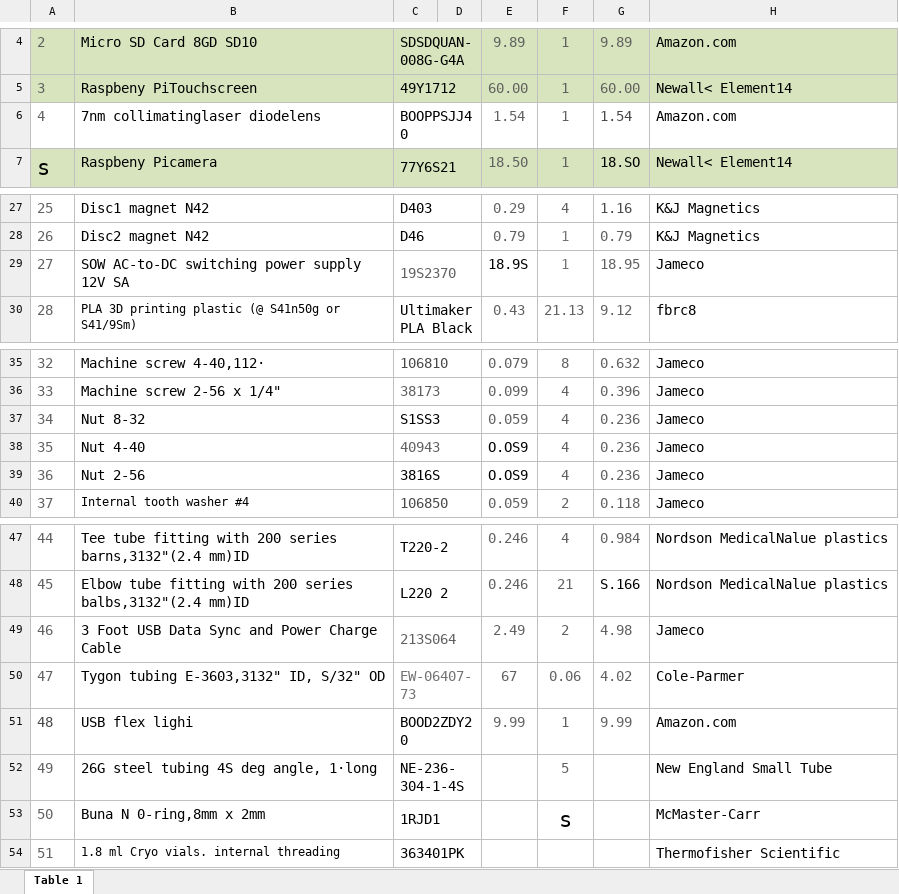
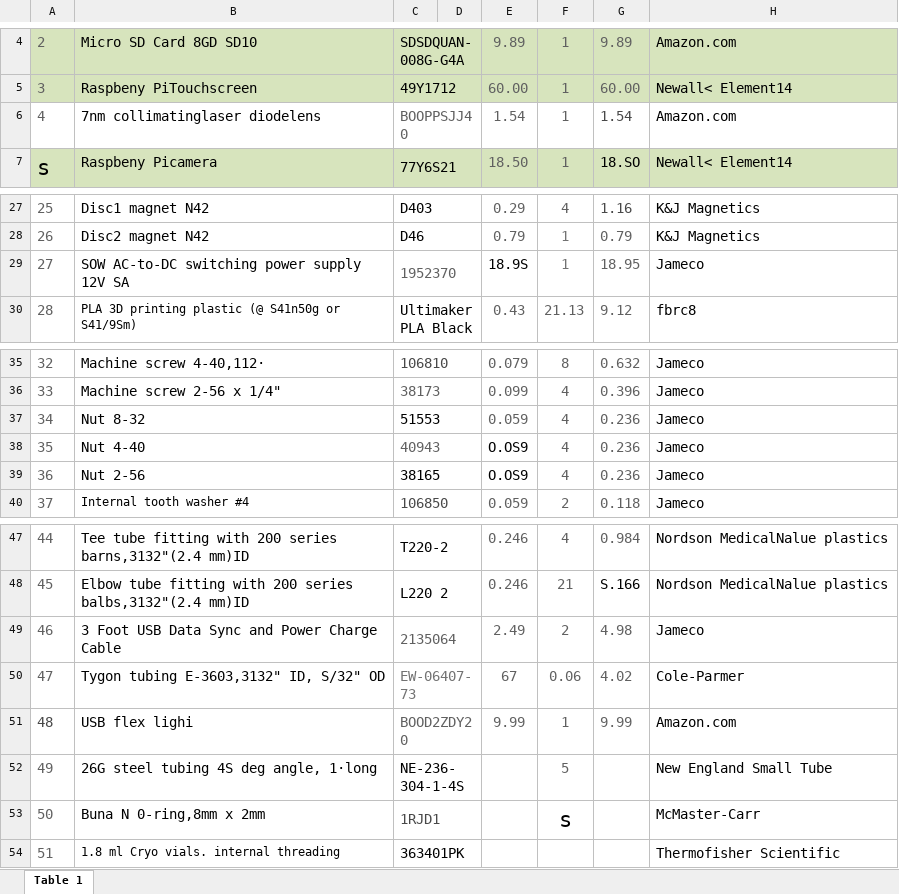
Before and after one commit to MakerTobey/OpenMicrofluidics, an Excel workbook: Minidrop build and test/Our aid documents and purchases/BOM.xlsx, sheet Table 1, drawn as a sheet; only a part is shown, gaps mark what is left out; values as stored, in another font and other column widths than the file's, no borders; the diff names each change by its address in the sheet, - before the commit and + after, or states it on an @@ line.

```diff
--- a/Minidrop build and test/Our aid documents and purchases/BOM.xlsx (sheet Table 1)
+++ b/Minidrop build and test/Our aid documents and purchases/BOM.xlsx (sheet Table 1)
-C6 text colour: black
+C6 text colour: #606060
-C29: 19S2370
+C29: 1952370
-C37: S1SS3
+C37: 51553
-C39: 3816S
+C39: 38165
-C49: 213S064
+C49: 2135064
-C51 text colour: black
+C51 text colour: #606060
-C53 text colour: black
+C53 text colour: #484848
```
Also changed, not shown: 4 other files.
